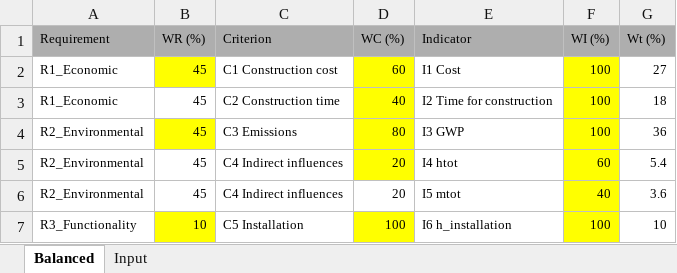
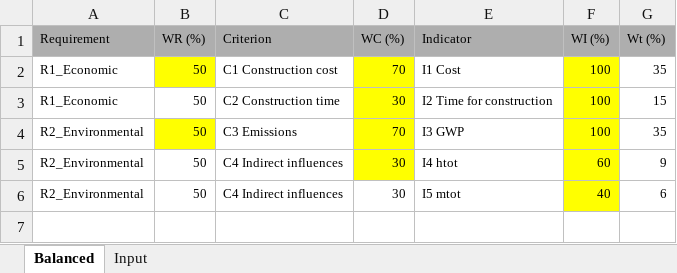
Before and after one commit to gat-dse/SDSD_Bieg, an Excel workbook: Database/260424_MIVES_weights.xlsx, sheet Balanced, drawn as a sheet; values as stored, in another font and other column widths than the file's, no borders; the diff names each change by its address in the sheet, - before the commit and + after, or states it on an @@ line.

```diff
--- a/Database/260424_MIVES_weights.xlsx (sheet Balanced)
+++ b/Database/260424_MIVES_weights.xlsx (sheet Balanced)
-B2:B6 (WR (%)): 45
+B2:B6 (WR (%)): 50
-D2 (WC (%)): 60
+D2 (WC (%)): 70
-G2 (Wt (%)): 27
+G2 (Wt (%)): 35
-D3 (WC (%)): 40
+D3 (WC (%)): 30
-G3 (Wt (%)): 18
+G3 (Wt (%)): 15
-D4 (WC (%)): 80
+D4 (WC (%)): 70
-G4 (Wt (%)): 36
+G4 (Wt (%)): 35
-D5:D6 (WC (%)): 20
+D5:D6 (WC (%)): 30
-G5 (Wt (%)): 5.4
+G5 (Wt (%)): 9
-G6 (Wt (%)): 3.6
+G6 (Wt (%)): 6
-row 7: R3_Functionality | 10 | C5 Installation | 100 | I6 h_installation | 100 | 10
```
Also changed, not shown: 35 other files.
